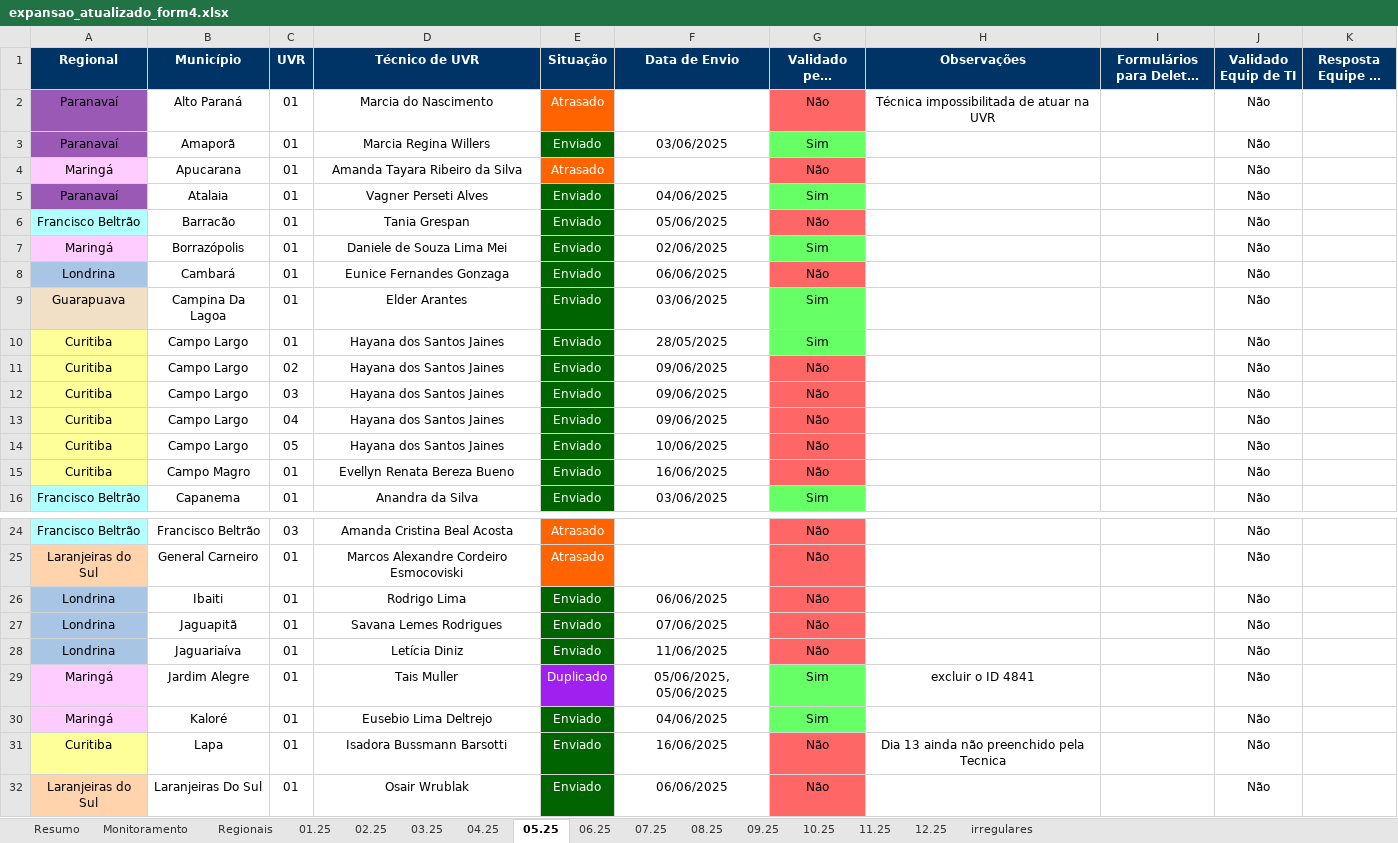
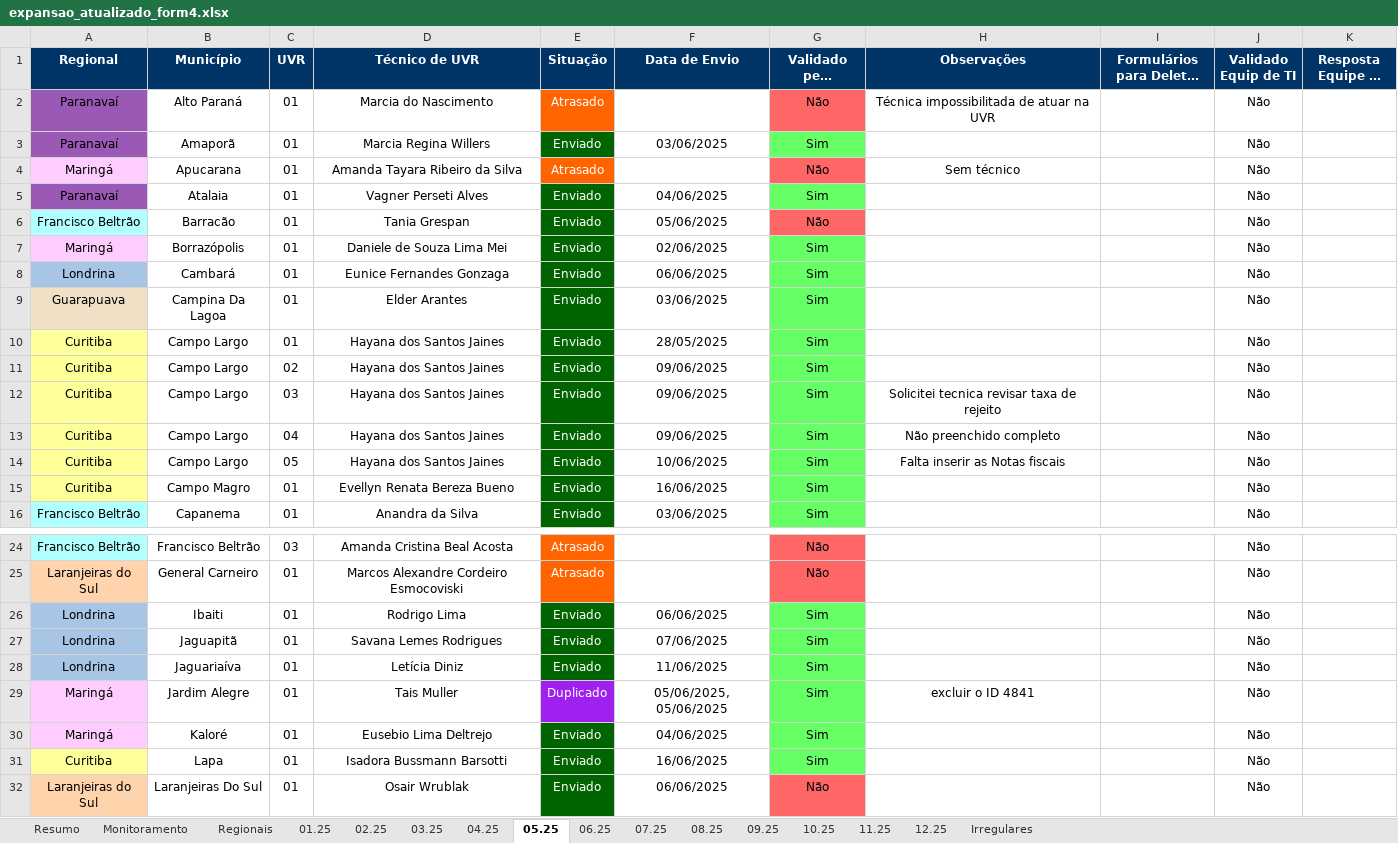
Before and after one commit to Josimarhdev/form_scripts, an Excel workbook: outputs/expansao_atualizado_form4.xlsx, sheet 05.25, drawn as a sheet; only a part is shown, gaps mark what is left out; long unchanged cells end in …; values as stored, in another font and other column widths than the file's, no borders; conditional formats not drawn; the diff covers the shown part only; the diff names each change by its address in the sheet, - before the commit and + after, or states it on an @@ line.

```diff
--- a/outputs/expansao_atualizado_form4.xlsx (sheet 05.25)
+++ b/outputs/expansao_atualizado_form4.xlsx (sheet 05.25)
-sheet tab: irregulares
+sheet tab: Irregulares
-H4 (Observações): (empty)
+H4 (Observações): Sem técnico
-G8 (Validado pelo Regional): Não
+G8 (Validado pelo Regional): Sim
-G8 fill: #FF6666
+G8 fill: #66FF66
-G11:G15 (Validado pelo Regional): Não
+G11:G15 (Validado pelo Regional): Sim
-G11:G15 fill: #FF6666
+G11:G15 fill: #66FF66
-H12 (Observações): (empty)
+H12 (Observações): Solicitei tecnica revisar taxa de rejeito
-H13 (Observações): (empty)
+H13 (Observações): Não preenchido completo
-H14 (Observações): (empty)
+H14 (Observações): Falta inserir as Notas fiscais
-G26:G28 (Validado pelo Regional): Não
+G26:G28 (Validado pelo Regional): Sim
-G26:G28 fill: #FF6666
+G26:G28 fill: #66FF66
-G31 (Validado pelo Regional): Não
+G31 (Validado pelo Regional): Sim
-G31 fill: #FF6666
+G31 fill: #66FF66
-H31 (Observações): Dia 13 ainda não preenchido pela Tecnica
+H31 (Observações): (empty)
```
Also changed, not shown: 3 edited cells and cell formats elsewhere in this sheet, sheet Irregulares, sheet 06.25, sheet 03.25, inputs/0 - Belém/0 - Monitoramento Form 4.xlsx, inputs/0 - Expansão/0 - Monitoramento Form 4.xlsx, 14 other files.
